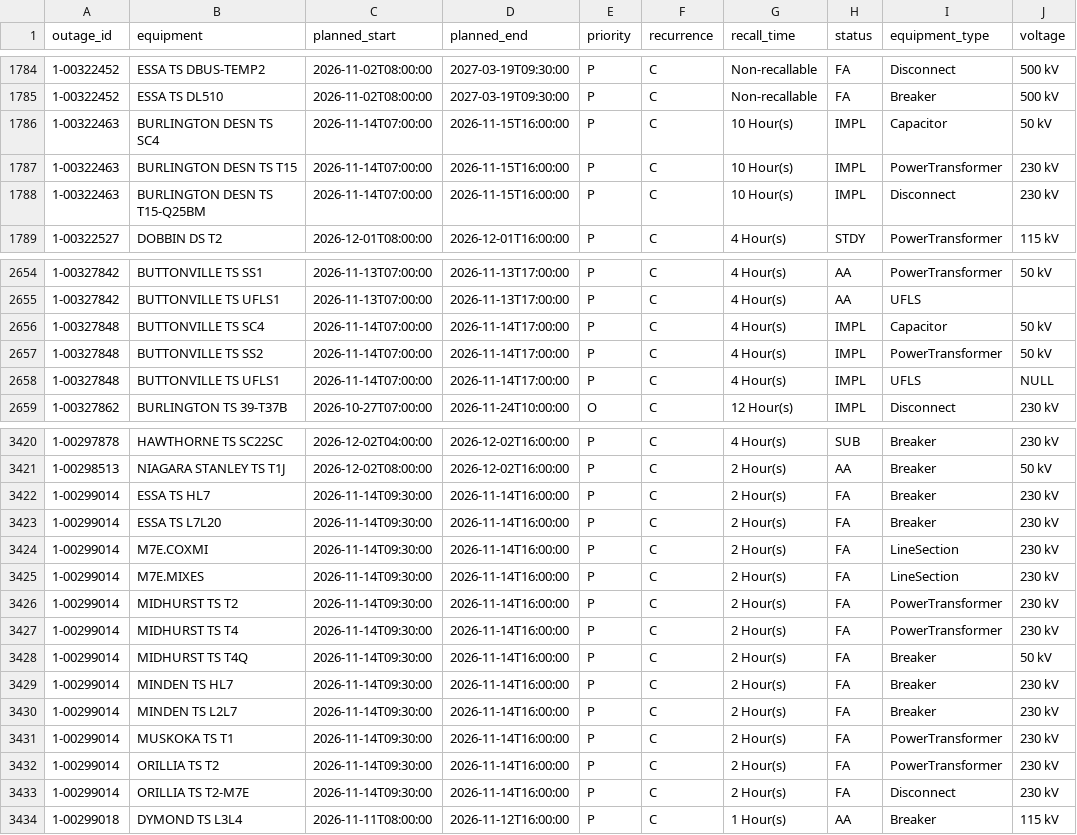
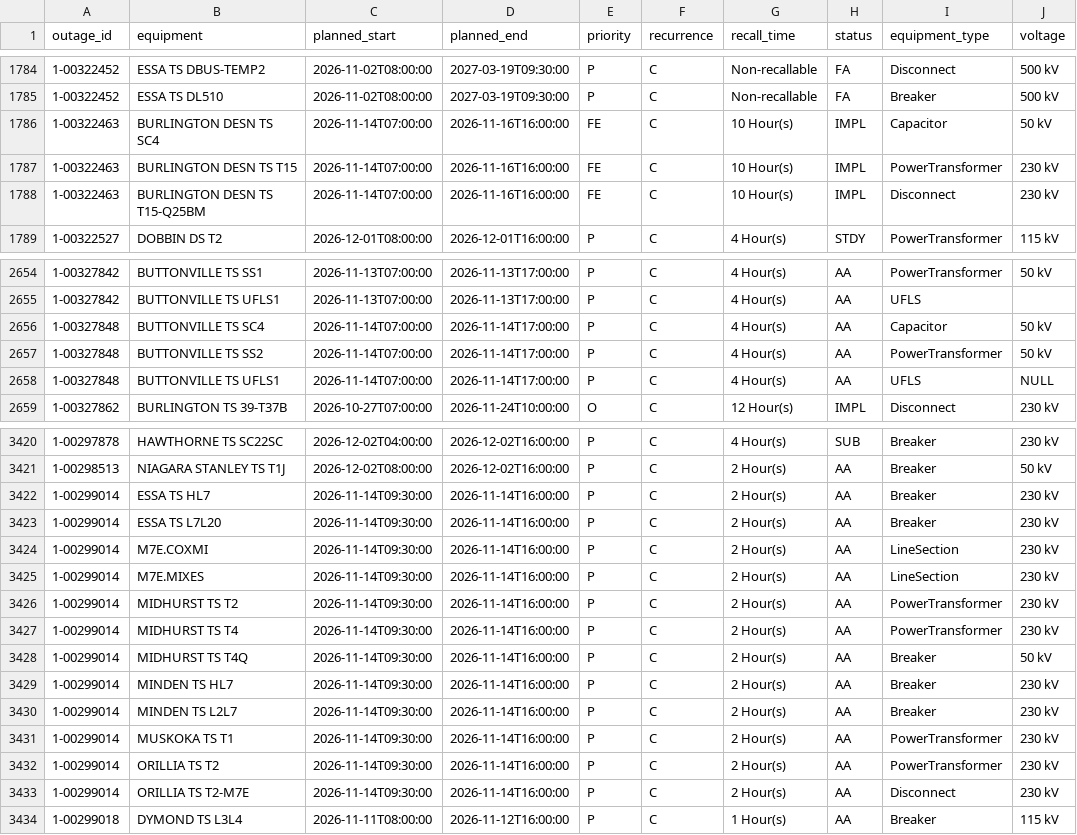
Before and after one commit to lulopdz/ontario-grid, a CSV file: data/transmission_outages.csv, drawn as a sheet; only a part is shown, gaps mark what is left out; the diff covers the shown part only; the diff names each change by its address in the sheet, - before the commit and + after, or states it on an @@ line.

```diff
--- a/data/transmission_outages.csv
+++ b/data/transmission_outages.csv
-D1786:D1788 (planned_end): 2026-11-15T16:00:00
+D1786:D1788 (planned_end): 2026-11-16T16:00:00
-E1786:E1788 (priority): P
+E1786:E1788 (priority): FE
-H2656:H2658 (status): IMPL
+H2656:H2658 (status): AA
-H3422:H3433 (status): FA
+H3422:H3433 (status): AA
```
Also changed, not shown: 1 edited cell elsewhere in this file, data/adequacy_outlook.csv, data/intertie_lmp/2026-11.csv, 1 other file.
